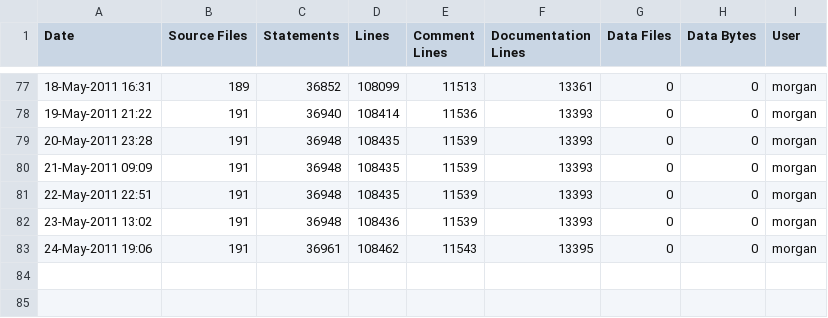
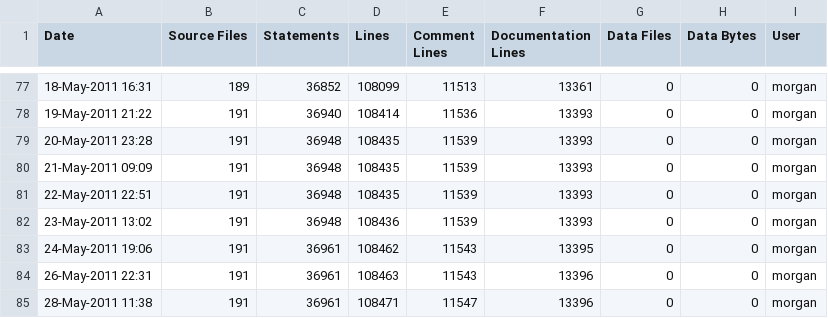
Before and after one commit to A7med-Shoukry/g3d, a CSV file: G3D9/GLG3D.lib/ice-stats.csv, drawn as a sheet; only a part is shown, gaps mark what is left out; the diff names each change by its address in the sheet, - before the commit and + after, or states it on an @@ line.

Commit message:
git-svn-id: https://g3d.svn.sourceforge.net/svnroot/g3d@662 ef0428c2-0c16-0410-9f3f-d710ca1f8061

```diff
--- a/G3D9/GLG3D.lib/ice-stats.csv
+++ b/G3D9/GLG3D.lib/ice-stats.csv
+row 84: 26-May-2011 22:31 | 191 | 36961 | 108463 | 11543 | 13396 | 0 | 0 | morgan
+row 85: 28-May-2011 11:38 | 191 | 36961 | 108471 | 11547 | 13396 | 0 | 0 | morgan
```
Also changed, not shown: G3D9/G3D.lib/ice-stats.csv, 3 other files.
